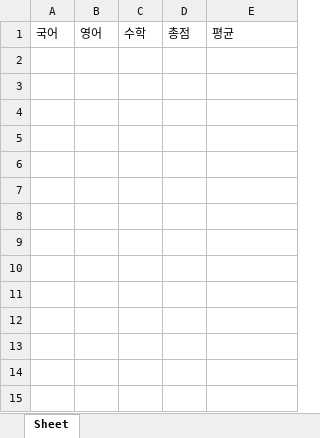
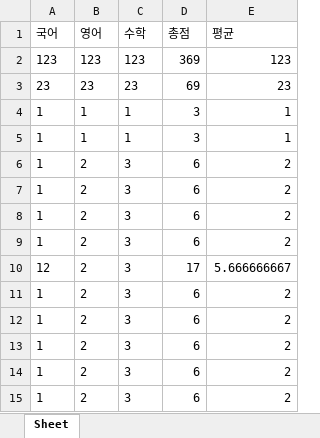
Before and after one commit to ddundun/py, an Excel workbook: py_work/211115/a.xlsx, sheet Sheet, drawn as a sheet; values as stored, in another font and other column widths than the file's, no borders; the diff names each change by its address in the sheet, - before the commit and + after, or states it on an @@ line.

```diff
--- a/py_work/211115/a.xlsx (sheet Sheet)
+++ b/py_work/211115/a.xlsx (sheet Sheet)
+row 2: 123 | 123 | 123 | 369 | 123
+row 3: 23 | 23 | 23 | 69 | 23
+row 4: 1 | 1 | 1 | 3 | 1
+row 5: 1 | 1 | 1 | 3 | 1
+row 6: 1 | 2 | 3 | 6 | 2
+row 7: 1 | 2 | 3 | 6 | 2
+row 8: 1 | 2 | 3 | 6 | 2
+row 9: 1 | 2 | 3 | 6 | 2
+row 10: 12 | 2 | 3 | 17 | 5.666666667
+row 11: 1 | 2 | 3 | 6 | 2
+row 12: 1 | 2 | 3 | 6 | 2
+row 13: 1 | 2 | 3 | 6 | 2
+row 14: 1 | 2 | 3 | 6 | 2
+row 15: 1 | 2 | 3 | 6 | 2
```
Also changed, not shown: 7 other files.
